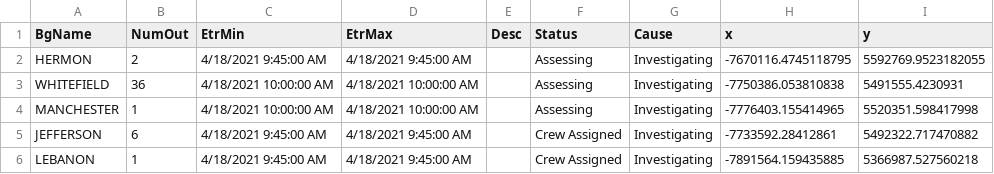
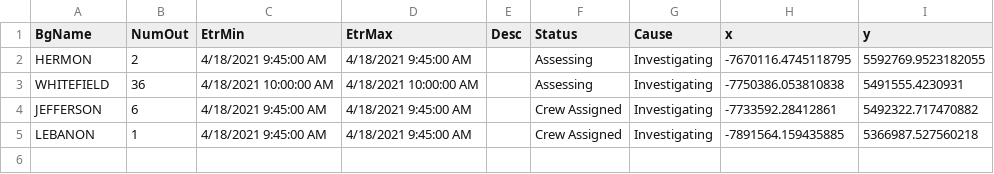
Before and after one commit to abkfenris/cmp-outages, a CSV file: cmp_outages.csv, drawn as a sheet.

```diff
--- a/cmp_outages.csv
+++ b/cmp_outages.csv
@@ -3,3 +3,2 @@ HERMON,2,4/18/2021 9:45:00 AM,4/18/2021 9:45:00 AM,,Assessing,Investigating,-767
 WHITEFIELD,36,4/18/2021 10:00:00 AM,4/18/2021 10:00:00 AM,,Assessing,Investigating,-7750386.053810838,5491555.4230931
-MANCHESTER,1,4/18/2021 10:00:00 AM,4/18/2021 10:00:00 AM,,Assessing,Investigating,-7776403.155414965,5520351.598417998
 JEFFERSON,6,4/18/2021 9:45:00 AM,4/18/2021 9:45:00 AM,,Crew Assigned,Investigating,-7733592.28412861,5492322.717470882
```
